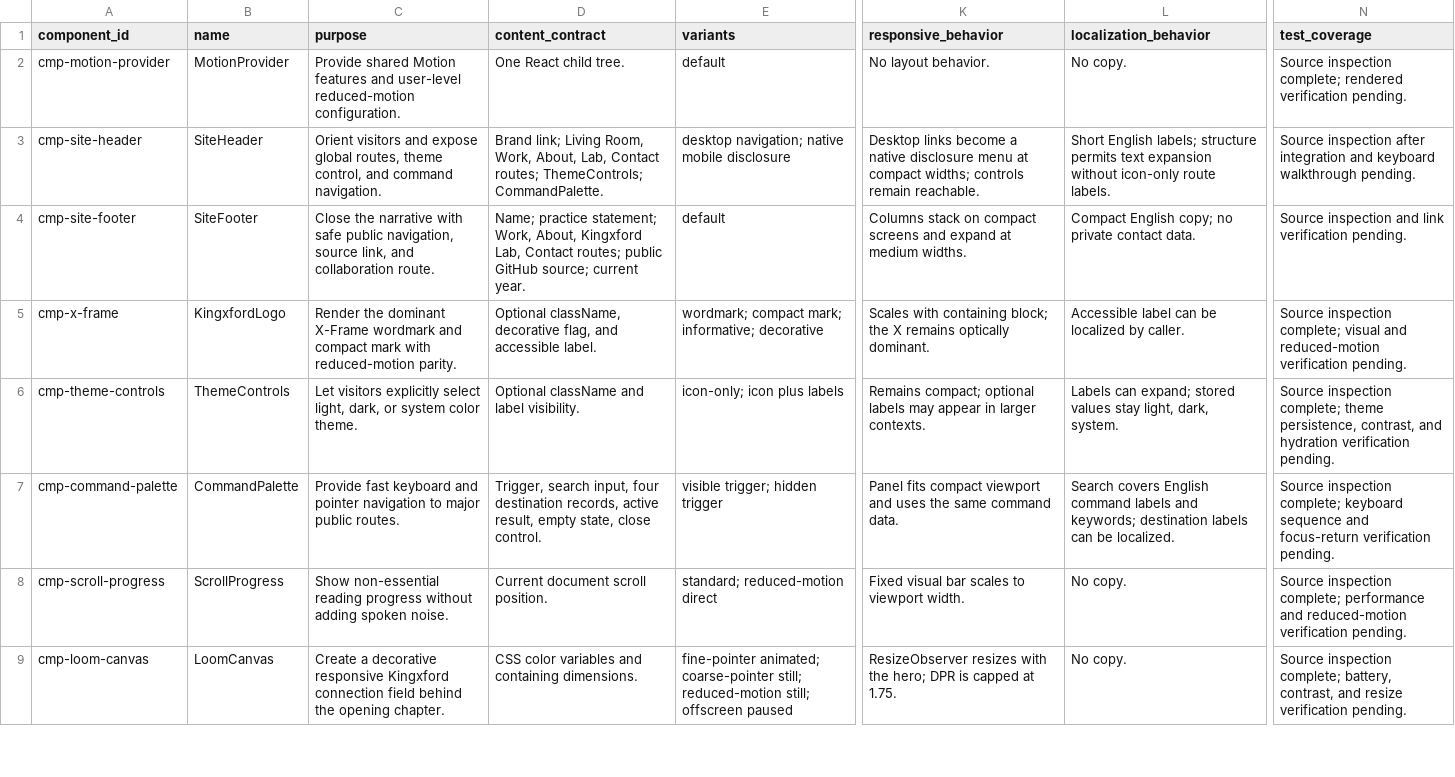
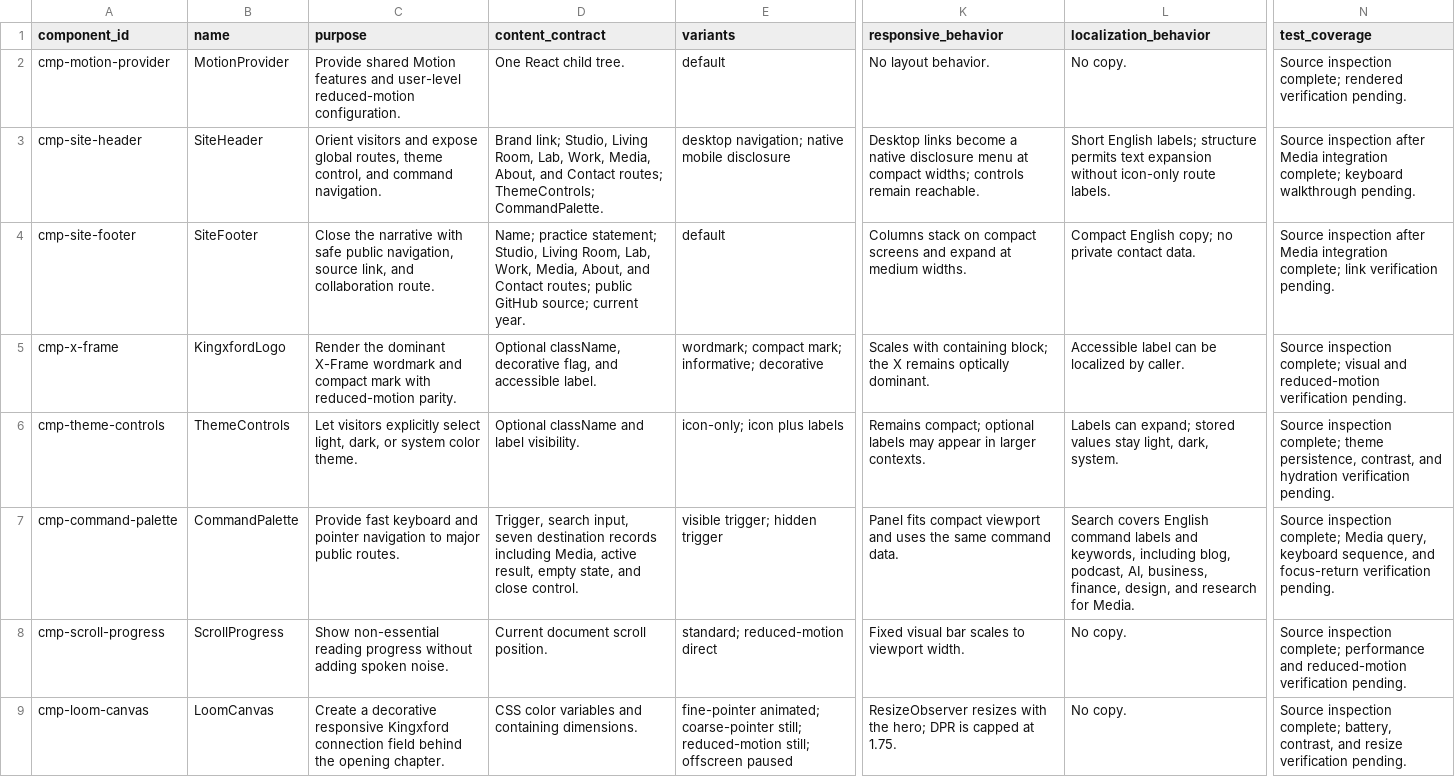
Before and after one commit to Emmanuelok/portfolio, a CSV file: creative/frontend-component-inventory.csv, drawn as a sheet; only a part is shown, gaps mark what is left out; the diff covers the shown part only; the diff names each change by its address in the sheet, - before the commit and + after, or states it on an @@ line.

```diff
--- a/creative/frontend-component-inventory.csv
+++ b/creative/frontend-component-inventory.csv
-D3 (content_contract): Brand link; Living Room, Work, About, Lab, Contact routes;…
+D3 (content_contract): Brand link; Studio, Living Room, Lab, Work, Media, About, and Contact routes;…
-N3 (test_coverage): …inspection after integration and keyboard walkthrough…
+N3 (test_coverage): …inspection after Media integration complete; keyboard walkthrough…
-D4 (content_contract): …practice statement; Work, About, Kingxford Lab, Contact routes;…
+D4 (content_contract): …practice statement; Studio, Living Room, Lab, Work, Media, About, and Contact routes;…
-N4 (test_coverage): Source inspection and link verification…
+N4 (test_coverage): Source inspection after Media integration complete; link verification…
-D7 (content_contract): …search input, four destination records, active result, empty state, close control.
+D7 (content_contract): …search input, seven destination records including Media, active result, empty state, and close control.
-L7 (localization_behavior): …labels and keywords; destination labels can be localized.
+L7 (localization_behavior): …labels and keywords, including blog, podcast, AI, business, finance, design, and research for Media.
-N7 (test_coverage): …inspection complete; keyboard sequence and focus-return…
+N7 (test_coverage): …inspection complete; Media query, keyboard sequence, and focus-return…
```
Also changed, not shown: 2 added rows and 5 edited cells elsewhere in this file, creative/delivery-matrix.csv, creative/review-scorecard.csv, 35 other files.
